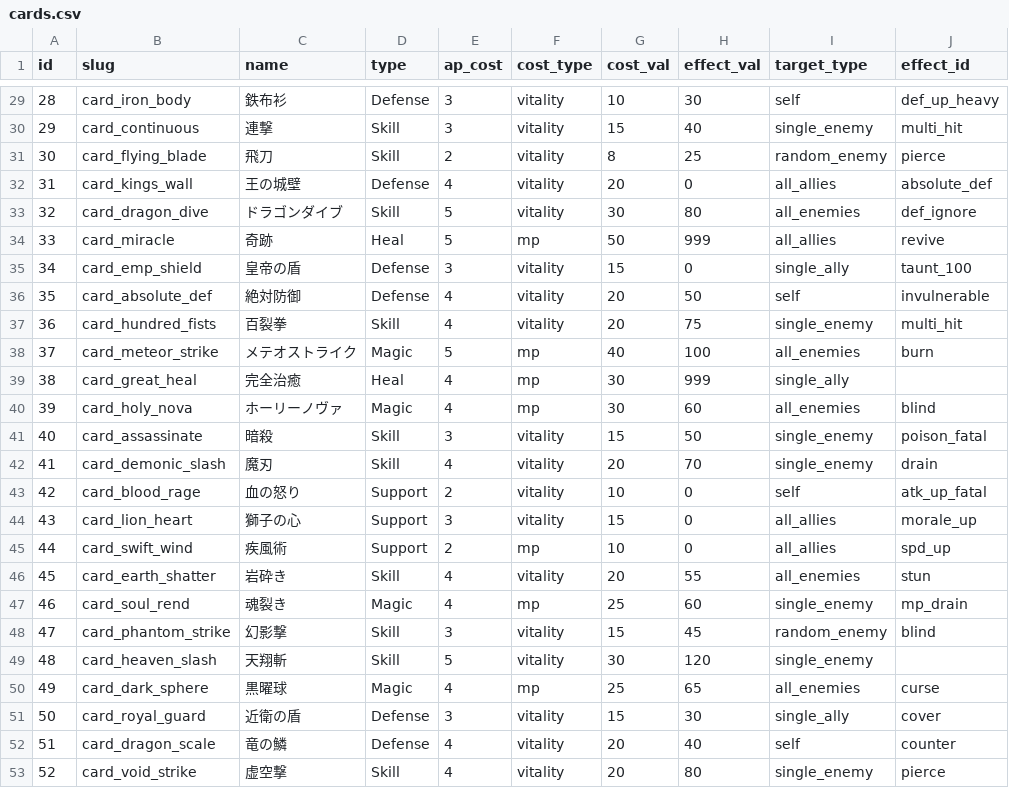
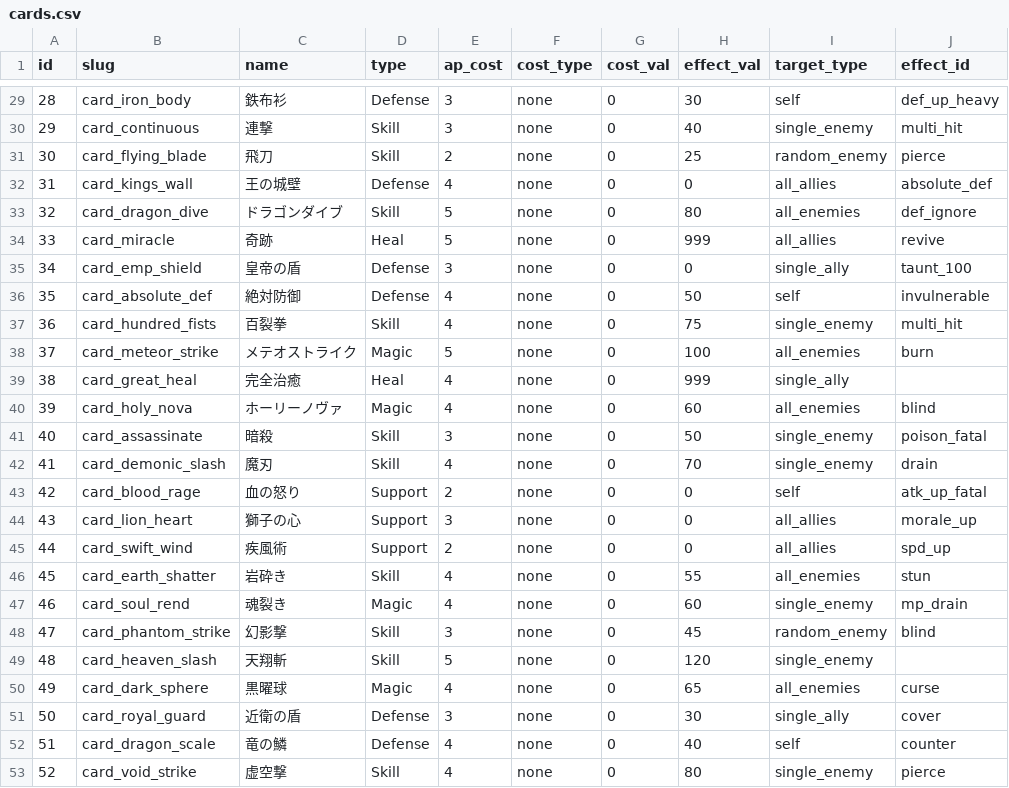
Before and after one commit to kiyoshikitamura/code-wirth-dawn, a CSV file: src/data/csv/cards.csv, drawn as a sheet; only a part is shown, gaps mark what is left out; the diff covers the shown part only; the diff names each change by its address in the sheet, - before the commit and + after, or states it on an @@ line.

Commit message:
v28: cleanup dead VIT/MP cost system - remove canAffordCard(), neutralize CSV cost_type/cost_val, clean type definitions

```diff
--- a/src/data/csv/cards.csv
+++ b/src/data/csv/cards.csv
-F29:F33 (cost_type): vitality
+F29:F33 (cost_type): none
-G29 (cost_val): 10
+G29 (cost_val): 0
-G30 (cost_val): 15
+G30 (cost_val): 0
-G31 (cost_val): 8
+G31 (cost_val): 0
-G32 (cost_val): 20
+G32 (cost_val): 0
-G33 (cost_val): 30
+G33 (cost_val): 0
-F34 (cost_type): mp
+F34 (cost_type): none
-G34 (cost_val): 50
+G34 (cost_val): 0
-F35:F37 (cost_type): vitality
+F35:F37 (cost_type): none
-G35 (cost_val): 15
+G35 (cost_val): 0
-G36:G37 (cost_val): 20
+G36:G37 (cost_val): 0
-F38:F40 (cost_type): mp
+F38:F40 (cost_type): none
-G38 (cost_val): 40
+G38 (cost_val): 0
-G39:G40 (cost_val): 30
+G39:G40 (cost_val): 0
-F41:F44 (cost_type): vitality
+F41:F44 (cost_type): none
-G41 (cost_val): 15
+G41 (cost_val): 0
-G42 (cost_val): 20
+G42 (cost_val): 0
-G43 (cost_val): 10
+G43 (cost_val): 0
-G44 (cost_val): 15
+G44 (cost_val): 0
-F45 (cost_type): mp
+F45 (cost_type): none
-G45 (cost_val): 10
+G45 (cost_val): 0
-F46 (cost_type): vitality
+F46 (cost_type): none
-G46 (cost_val): 20
+G46 (cost_val): 0
-F47 (cost_type): mp
+F47 (cost_type): none
-G47 (cost_val): 25
+G47 (cost_val): 0
-F48:F49 (cost_type): vitality
+F48:F49 (cost_type): none
-G48 (cost_val): 15
+G48 (cost_val): 0
-G49 (cost_val): 30
+G49 (cost_val): 0
-F50 (cost_type): mp
+F50 (cost_type): none
-G50 (cost_val): 25
+G50 (cost_val): 0
-F51:F53 (cost_type): vitality
+F51:F53 (cost_type): none
-G51 (cost_val): 15
+G51 (cost_val): 0
-G52:G53 (cost_val): 20
+G52:G53 (cost_val): 0
```
Also changed, not shown: 103 edited cells elsewhere in this file, 14 other files.
